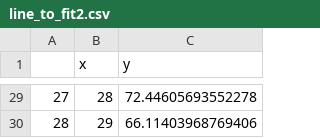
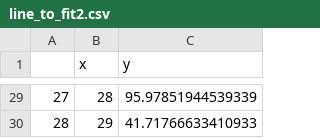
Before and after one commit to olsonac/data_science_for_brain_and_behaviour_26-27, a CSV file: Lectures/wk8_2_permutation_for_lines/line_to_fit2.csv, drawn as a sheet; only a part is shown, gaps mark what is left out; the diff covers the shown part only.

```diff
--- a/Lectures/wk8_2_permutation_for_lines/line_to_fit2.csv
+++ b/Lectures/wk8_2_permutation_for_lines/line_to_fit2.csv
@@ -29,2 +29,2 @@
-27,28,72.44605693552278
-28,29,66.11403968769406
+27,28,95.97851944539339
+28,29,41.71766633410933
```
Also changed, not shown: 27 edited cells elsewhere in this file, 6 other files.
